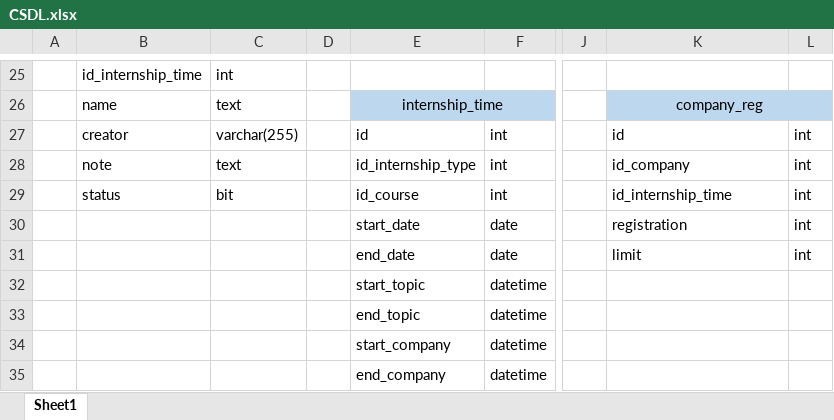
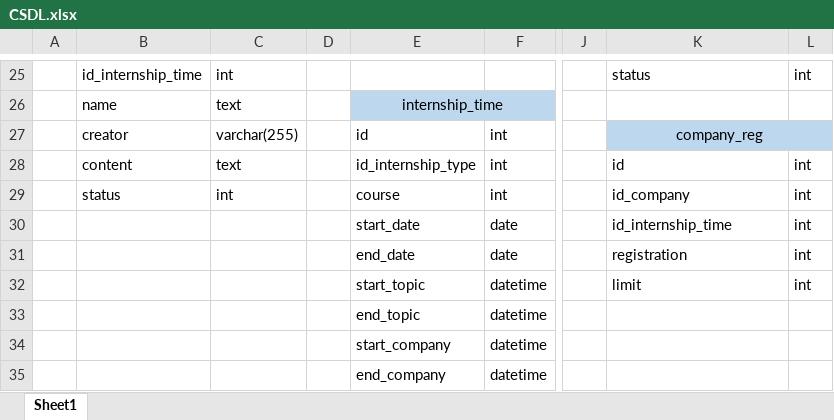
Before and after one commit to leluongvn/FGC-QuanLySinhVienThucTapDHV, an Excel workbook: CSDL.xlsx, sheet Sheet1, drawn as a sheet; only a part is shown, gaps mark what is left out; values as stored, in another font and other column widths than the file's, no borders; charts and pictures not drawn; removed rows and columns are numbered as before the commit, all else as after; the diff covers the shown part only; the diff names each change by its address in the sheet, - before the commit and + after, or states it on an @@ line.

```diff
--- a/CSDL.xlsx (sheet Sheet1)
+++ b/CSDL.xlsx (sheet Sheet1)
-K25: (empty)
+K25: status
-L25: (empty)
+L25: int
-K26: company_reg
+K26: (empty)
-K26:L26 fill: #BDD7EE
+K26:L26 fill: none
-K26:L26 merged
-K27: id
+K27: company_reg
-K27:L27 fill: none
+K27:L27 fill: #BDD7EE
-K27 alignment: left
+K27 alignment: center
+K27:L27 merged
-L27: int
+L27: (empty)
-B28: note
+B28: content
-K28: id_company
+K28: id
-C29: bit
+C29: int
-E29: id_course
+E29: course
-K29: id_internship_time
+K29: id_company
-K30: registration
+K30: id_internship_time
-K31: limit
+K31: registration
-K32: (empty)
+K32: limit
-L32: (empty)
+L32: int
```
Also changed, not shown: 5 added rows, 5 removed rows, 18 edited cells, cell formats and merged cells elsewhere in this sheet, charts or pictures, 54 other files.
